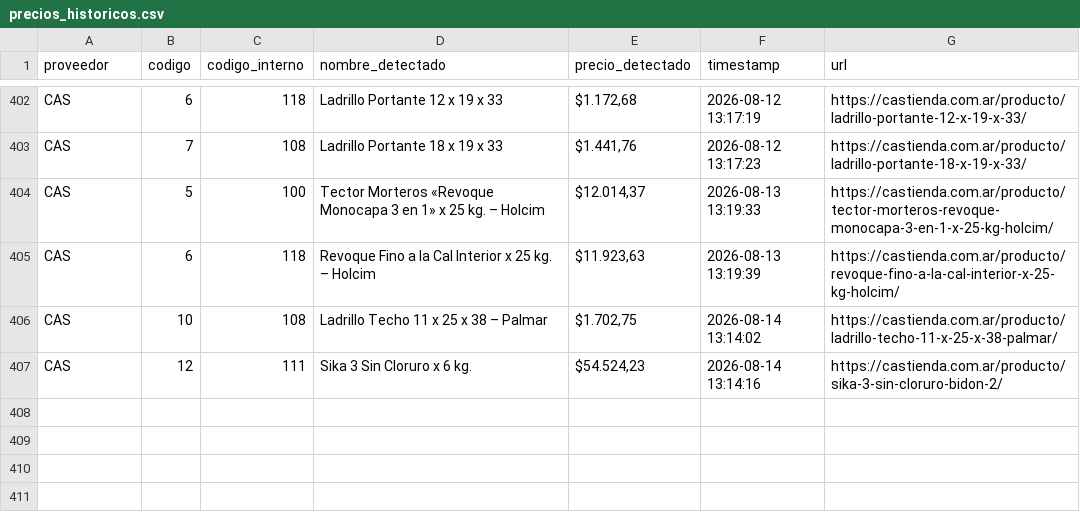
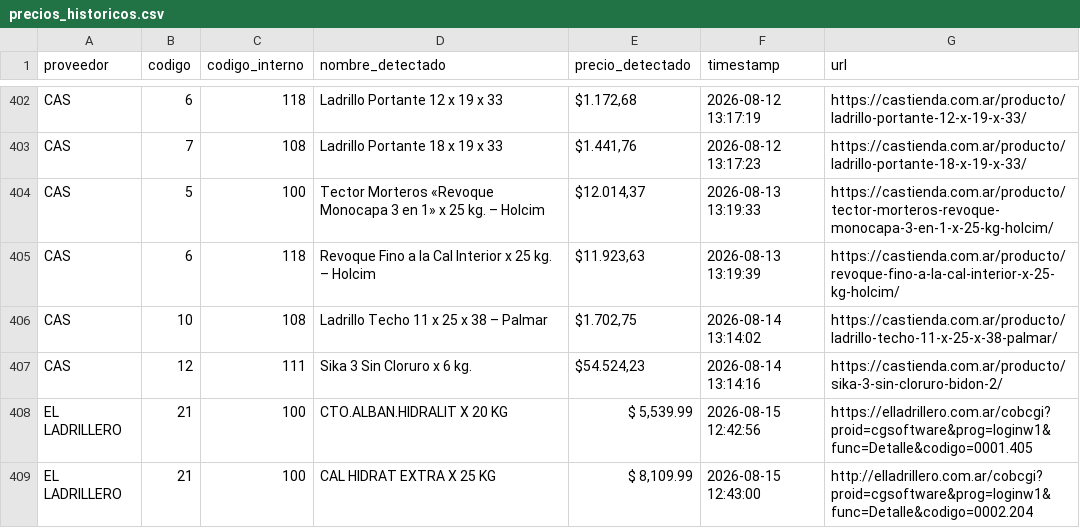
Before and after one commit to valentnluc/price_scrapper, a CSV file: precios_historicos.csv, drawn as a sheet; only a part is shown, gaps mark what is left out.

```diff
--- a/precios_historicos.csv
+++ b/precios_historicos.csv
@@ -407 +407,3 @@ CAS,10,108,Ladrillo Techo 11 x 25 x 38 – Palmar,"$1.702,75",2026-08-14 13:14:0
 CAS,12,111,Sika 3 Sin Cloruro x 6 kg.,"$54.524,23",2026-08-14 13:14:16,https://castienda.com.ar/producto/sika-3-sin-cloruro-bidon-2/
+EL LADRILLERO,21,100,CTO.ALBAN.HIDRALIT X 20 KG,"$ 5,539.99",2026-08-15 12:42:56,https://elladrillero.com.ar/cobcgi?proid=cgsoftware&prog=loginw1&func=Detalle&codigo=0001.405
+EL LADRILLERO,21,100,CAL HIDRAT EXTRA X 25 KG,"$ 8,109.99",2026-08-15 12:43:00,http://elladrillero.com.ar/cobcgi?proid=cgsoftware&prog=loginw1&func=Detalle&codigo=0002.204
```
Also changed, not shown: errores.csv, url_status.csv, 1 other file.
